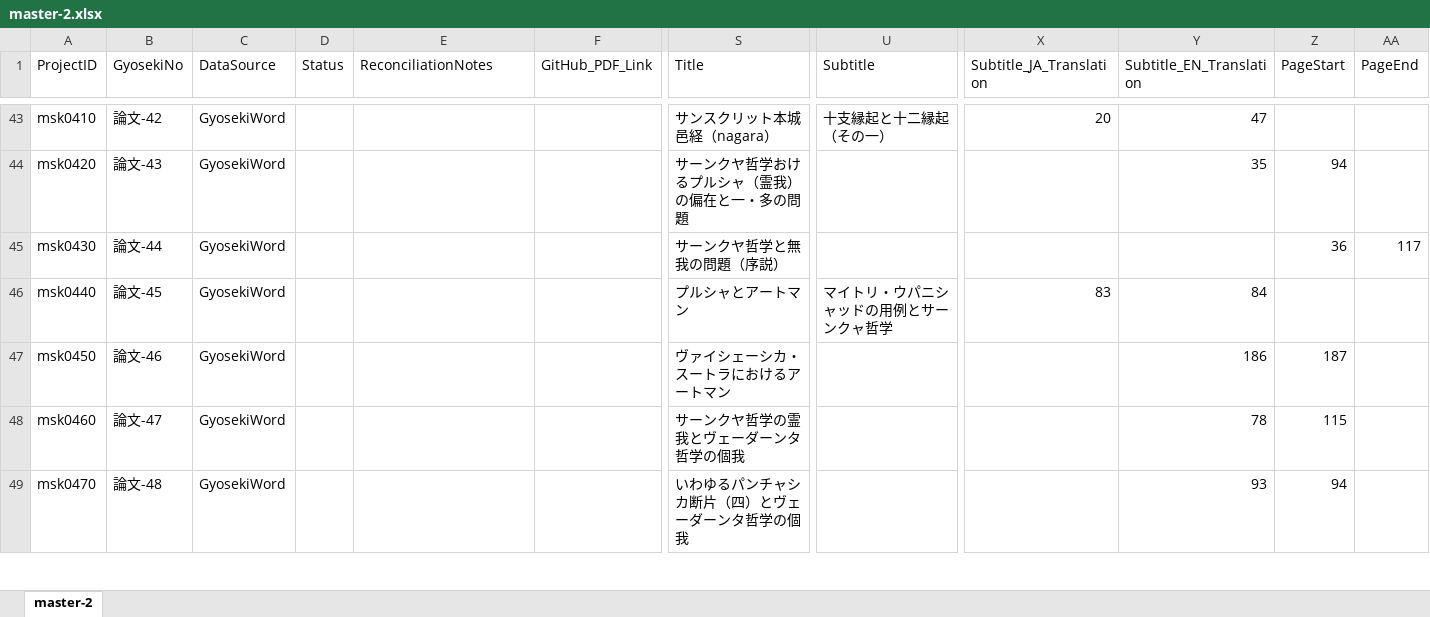
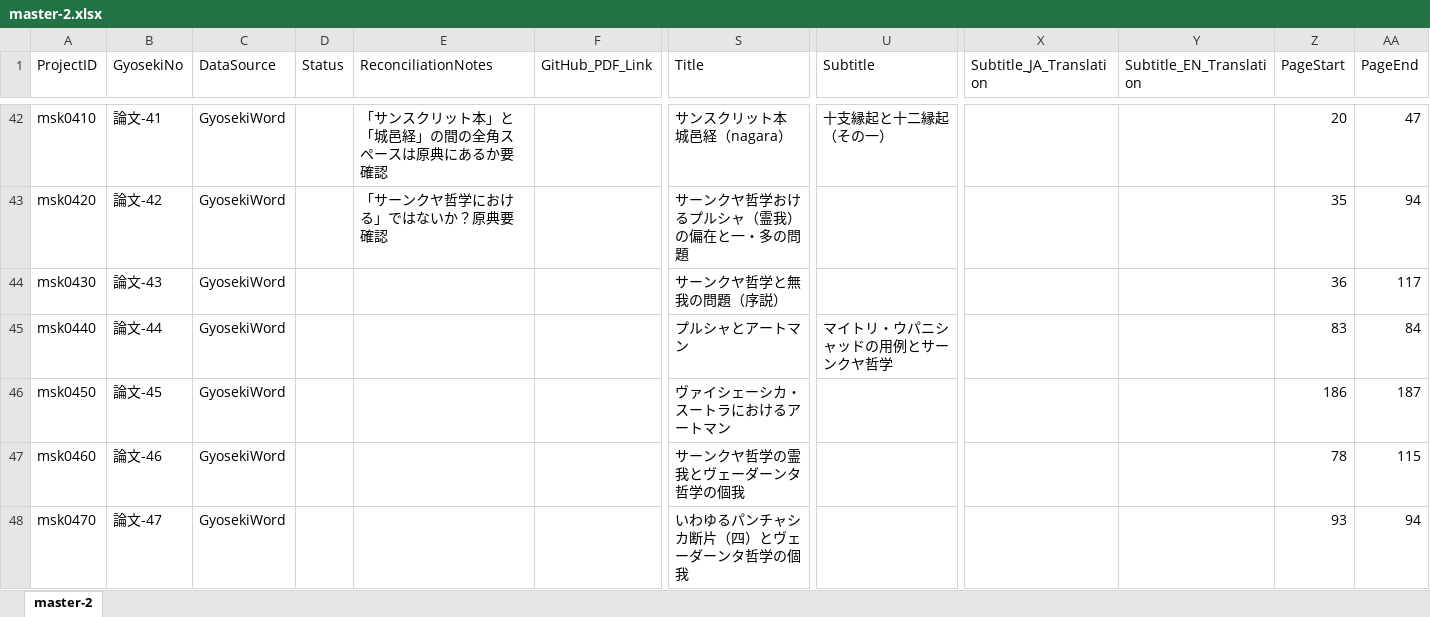
Before and after one commit to murakami-shinkan/works, an Excel workbook: data/master-2.xlsx, sheet master-2, drawn as a sheet; only a part is shown, gaps mark what is left out; values as stored, in another font and other column widths than the file's, no cell formats; addresses are those after the commit; the diff covers the shown part only; the diff names each change by its address in the sheet, - before the commit and + after, or states it on an @@ line.

Commit message:
GyosekiNoとtitle, subtitleとの付け合わせ、誌名発行年も（msk1560まで）

```diff
--- a/data/master-2.xlsx (sheet master-2)
+++ b/data/master-2.xlsx (sheet master-2)
-B42 (GyosekiNo): 論文-42
+B42 (GyosekiNo): 論文-41
-E42 (ReconciliationNotes): (empty)
+E42 (ReconciliationNotes): 「サンスクリット本」と「城邑経」の間の全角スペースは原典にあるか要確認
-S42 (Title): サンスクリット本城邑経（nagara）
+S42 (Title): サンスクリット本 城邑経（nagara）
-X42 (Subtitle_JA_Translation): 20
+X42 (Subtitle_JA_Translation): (empty)
-Y42 (Subtitle_EN_Translation): 47
+Y42 (Subtitle_EN_Translation): (empty)
-Z42 (PageStart): (empty)
+Z42 (PageStart): 20
-AA42 (PageEnd): (empty)
+AA42 (PageEnd): 47
-B43 (GyosekiNo): 論文-43
+B43 (GyosekiNo): 論文-42
-E43 (ReconciliationNotes): (empty)
+E43 (ReconciliationNotes): 「サーンクヤ哲学における」ではないか？原典要確認
-Y43 (Subtitle_EN_Translation): 35
+Y43 (Subtitle_EN_Translation): (empty)
-Z43 (PageStart): 94
+Z43 (PageStart): 35
-AA43 (PageEnd): (empty)
+AA43 (PageEnd): 94
-B44 (GyosekiNo): 論文-44
+B44 (GyosekiNo): 論文-43
-B45 (GyosekiNo): 論文-45
+B45 (GyosekiNo): 論文-44
-U45 (Subtitle): マイトリ・ウパニシャッドの用例とサーンクャ哲学
+U45 (Subtitle): マイトリ・ウパニシャッドの用例とサーンクヤ哲学
-X45 (Subtitle_JA_Translation): 83
+X45 (Subtitle_JA_Translation): (empty)
-Y45 (Subtitle_EN_Translation): 84
+Y45 (Subtitle_EN_Translation): (empty)
-Z45 (PageStart): (empty)
+Z45 (PageStart): 83
-AA45 (PageEnd): (empty)
+AA45 (PageEnd): 84
-B46 (GyosekiNo): 論文-46
+B46 (GyosekiNo): 論文-45
-Y46 (Subtitle_EN_Translation): 186
+Y46 (Subtitle_EN_Translation): (empty)
-Z46 (PageStart): 187
+Z46 (PageStart): 186
-AA46 (PageEnd): (empty)
+AA46 (PageEnd): 187
-B47 (GyosekiNo): 論文-47
+B47 (GyosekiNo): 論文-46
-Y47 (Subtitle_EN_Translation): 78
+Y47 (Subtitle_EN_Translation): (empty)
-Z47 (PageStart): 115
+Z47 (PageStart): 78
-AA47 (PageEnd): (empty)
+AA47 (PageEnd): 115
-B48 (GyosekiNo): 論文-48
+B48 (GyosekiNo): 論文-47
-Y48 (Subtitle_EN_Translation): 93
+Y48 (Subtitle_EN_Translation): (empty)
-Z48 (PageStart): 94
+Z48 (PageStart): 93
-AA48 (PageEnd): (empty)
+AA48 (PageEnd): 94
```
Also changed, not shown: 1 removed row and 620 edited cells elsewhere in this sheet, cell formats, 1 other file.
